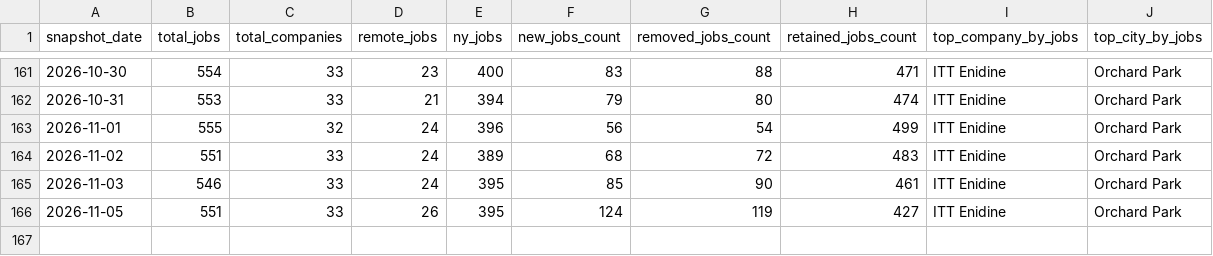
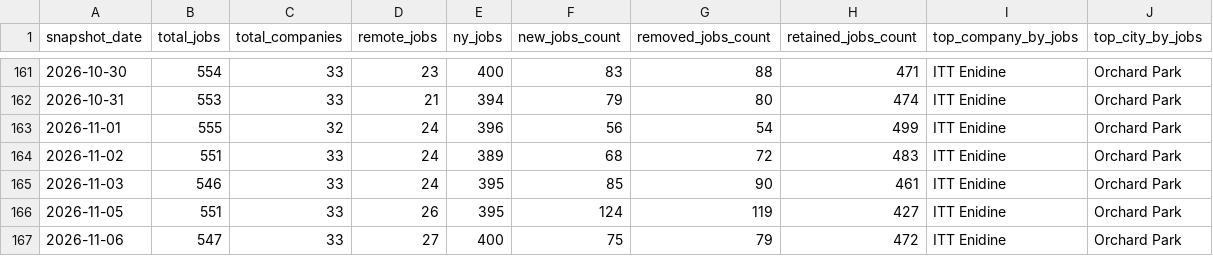
Before and after one commit to dianelis/empirespace, a CSV file: data/analytics/daily_summary.csv, drawn as a sheet; only a part is shown, gaps mark what is left out.

```diff
--- a/data/analytics/daily_summary.csv
+++ b/data/analytics/daily_summary.csv
@@ -166 +166,2 @@ snapshot_date,total_jobs,total_companies,remote_jobs,ny_jobs,new_jobs_count,remo
 2026-11-05,551,33,26,395,124,119,427,ITT Enidine,Orchard Park
+2026-11-06,547,33,27,400,75,79,472,ITT Enidine,Orchard Park
```
Also changed, not shown: client/public/data/jobs_out.csv, data/analytics/company_changes.csv, 3 other files.
